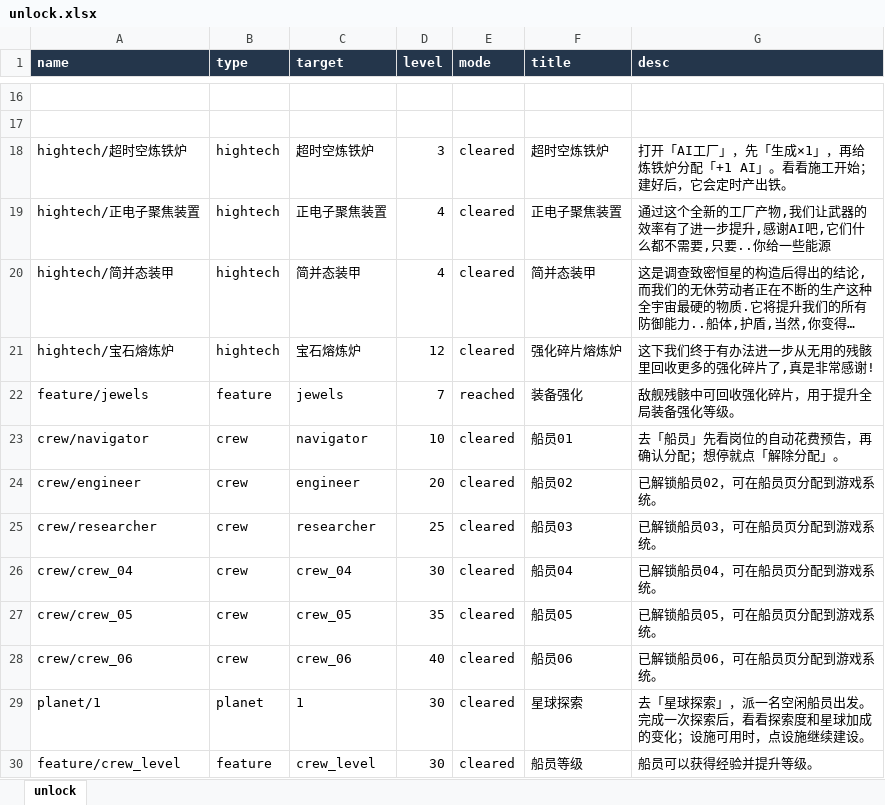
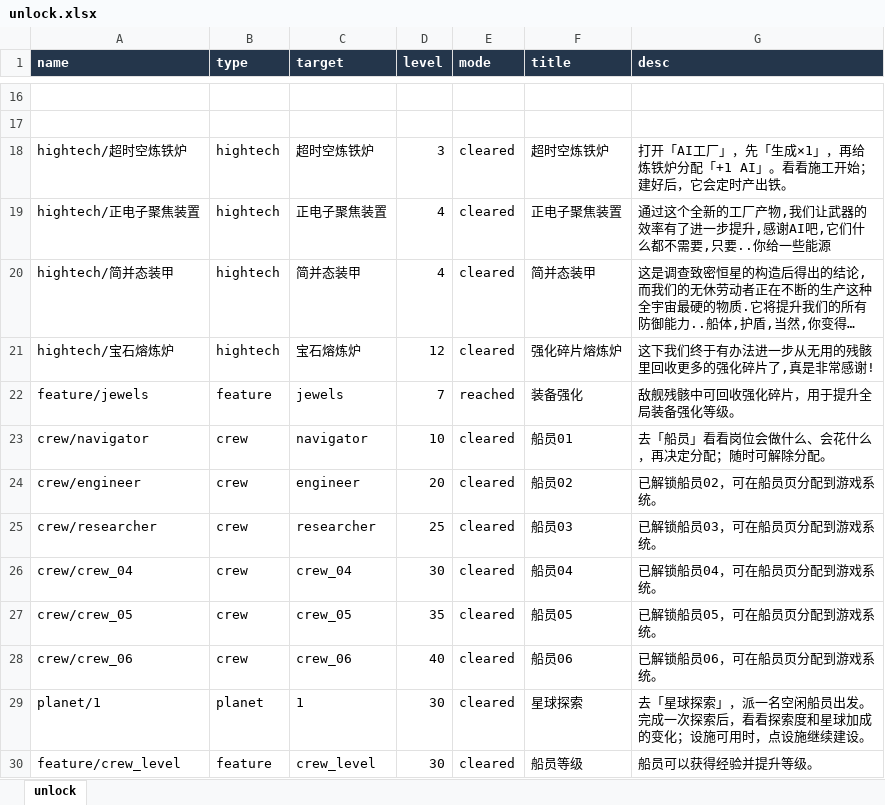
Before and after one commit to rlmclmc2-boop/space_idle, an Excel workbook: space-battleship/config_excel/unlock.xlsx, sheet unlock, drawn as a sheet; only a part is shown, gaps mark what is left out; long unchanged cells end in …; values as stored, in another font and other column widths than the file's, no borders; the diff names each change by its address in the sheet, - before the commit and + after, or states it on an @@ line.

Commit message:
Read AI crew spending resource names from the actual purchase costs

```diff
--- a/space-battleship/config_excel/unlock.xlsx (sheet unlock)
+++ b/space-battleship/config_excel/unlock.xlsx (sheet unlock)
-G23 (desc): 去「船员」先看岗位的自动花费预告，再确认分配；想停就点「解除分配」。
+G23 (desc): 去「船员」看看岗位会做什么、会花什么，再决定分配；随时可解除分配。
```
Also changed, not shown: 6 other files.
